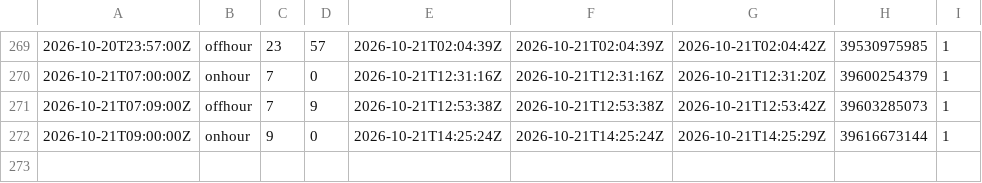
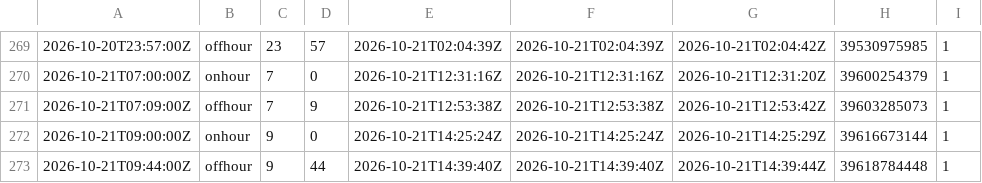
Before and after one commit to corneliusroemer-agent/gha-schedule-latency, a TSV file: observations.tsv, drawn as a sheet; only a part is shown, gaps mark what is left out; the diff names each change by its address in the sheet, - before the commit and + after, or states it on an @@ line.

```diff
--- a/observations.tsv
+++ b/observations.tsv
+row 273: 2026-10-21T09:44:00Z | offhour | 9 | 44 | 2026-10-21T14:39:40Z | 2026-10-21T14:39:40Z | 2026-10-21T14:39:44Z | 39618784448 | 1
```
